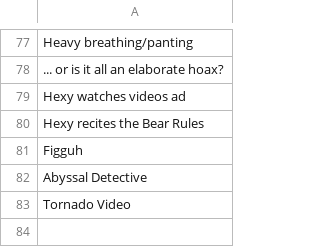
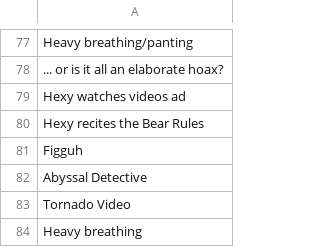
Before and after one commit to ryan-takatsuka/bingo-app, a CSV file: bingo_v1/Bingo Tiles.csv, drawn as a sheet; only a part is shown, gaps mark what is left out; the diff names each change by its address in the sheet, - before the commit and + after, or states it on an @@ line.

Commit message:
fix some edge cases in the V1 bingo app

```diff
--- a/bingo_v1/Bingo Tiles.csv
+++ b/bingo_v1/Bingo Tiles.csv
+row 84: Heavy breathing
```
Also changed, not shown: 7 other files.
